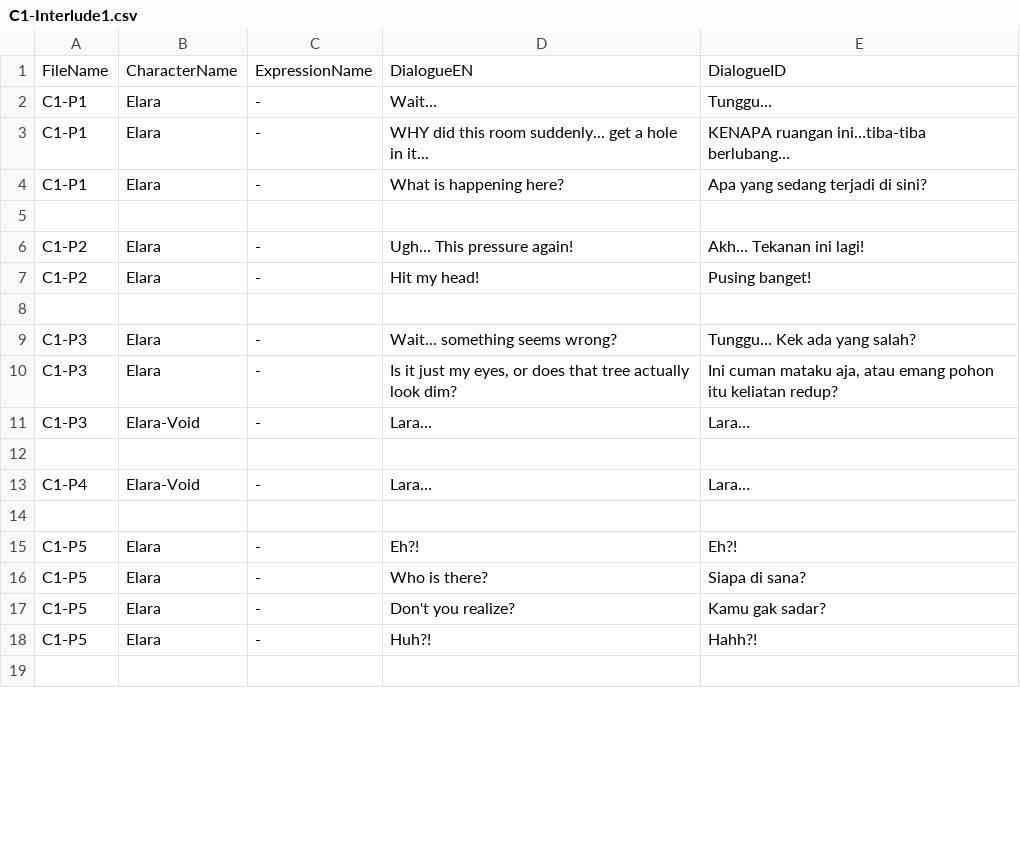
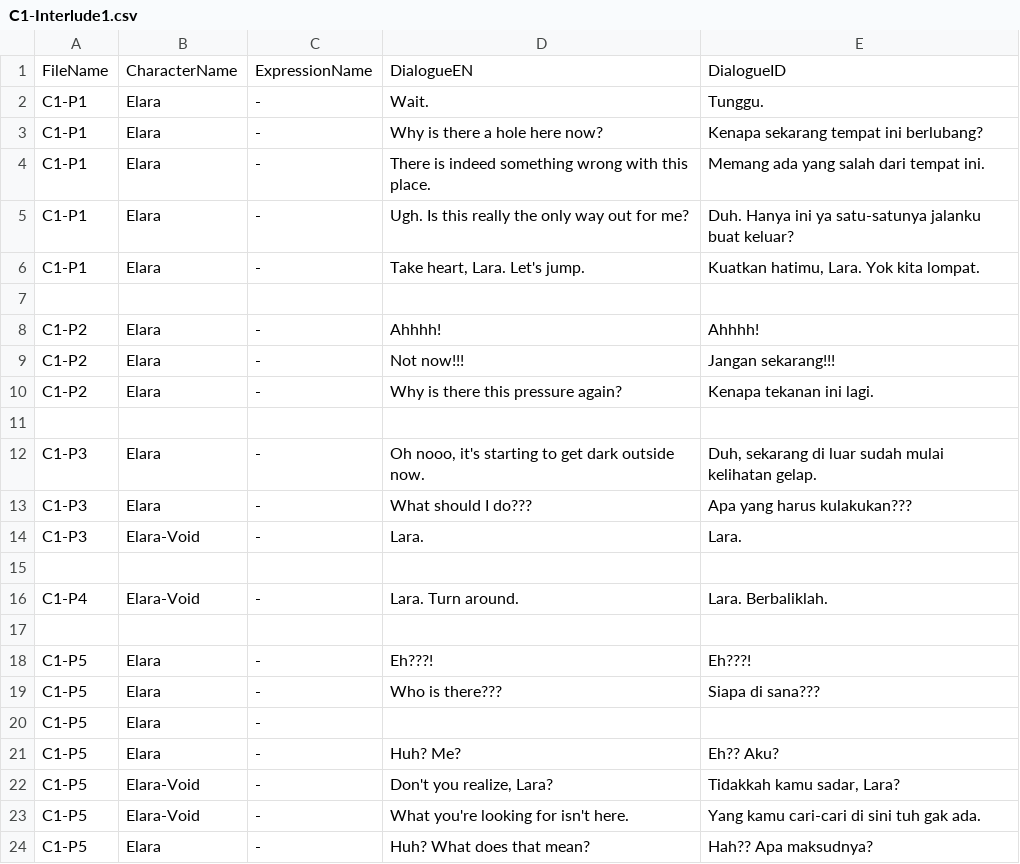
Before and after one commit to Cheftian/Kembara-di-Sela-Duka, a CSV file: Assets/5. DATA/Cutscene/C1-Interlude1.csv, drawn as a sheet; only a part is shown; the shorter side is filled out with more unchanged rows; addresses are those after the commit; the diff covers the shown part only; the diff names each change by its address in the sheet, - before the commit and + after, or states it on an @@ line.

```diff
--- a/Assets/5. DATA/Cutscene/C1-Interlude1.csv
+++ b/Assets/5. DATA/Cutscene/C1-Interlude1.csv
-D2: Wait…
+D2: Wait.
-E2: Tunggu…
+E2: Tunggu.
-D3: WHY did this room suddenly... get a hole in it...
+D3: Why is there a hole here now?
-E3: KENAPA ruangan ini…tiba-tiba berlubang…
+E3: Kenapa sekarang tempat ini berlubang?
-D4: What is happening here?
+D4: There is indeed something wrong with this place.
-E4: Apa yang sedang terjadi di sini?
+E4: Memang ada yang salah dari tempat ini.
+row 5: C1-P1 | Elara | - | Ugh. Is this really the only way out for me? | Duh. Hanya ini ya satu-satunya jalanku buat keluar?
+row 6: C1-P1 | Elara | - | Take heart, Lara. Let's jump. | Kuatkan hatimu, Lara. Yok kita lompat.
+row 8: C1-P2 | Elara | - | Ahhhh! | Ahhhh!
-D9: Ugh... This pressure again!
+D9: Not now!!!
-E9: Akh… Tekanan ini lagi!
+E9: Jangan sekarang!!!
-D10: Hit my head!
+D10: Why is there this pressure again?
-E10: Pusing banget!
+E10: Kenapa tekanan ini lagi.
-D12: Wait... something seems wrong?
+D12: Oh nooo, it's starting to get dark outside now.
-E12: Tunggu… Kek ada yang salah?
+E12: Duh, sekarang di luar sudah mulai kelihatan gelap.
-D13: Is it just my eyes, or does that tree actually look dim?
+D13: What should I do???
-E13: Ini cuman mataku aja, atau emang pohon itu keliatan redup?
+E13: Apa yang harus kulakukan???
-D14: Lara…
+D14: Lara.
-E14: Lara…
+E14: Lara.
-D16: Lara…
+D16: Lara. Turn around.
-E16: Lara…
+E16: Lara. Berbaliklah.
-D18: Eh?!
+D18: Eh???!
-E18: Eh?!
+E18: Eh???!
-D19: Who is there?
+D19: Who is there???
-E19: Siapa di sana?
+E19: Siapa di sana???
-D20: Don't you realize?
+D20: (empty)
-E20: Kamu gak sadar?
+E20: (empty)
-D21: Huh?!
+D21: Huh? Me?
-E21: Hahh?!
+E21: Eh?? Aku?
+row 22: C1-P5 | Elara-Void | - | Don't you realize, Lara? | Tidakkah kamu sadar, Lara?
+row 23: C1-P5 | Elara-Void | - | What you're looking for isn't here. | Yang kamu cari-cari di sini tuh gak ada.
+row 24: C1-P5 | Elara | - | Huh? What does that mean? | Hah?? Apa maksudnya?
```
Also changed, not shown: 5 added rows and 6 edited cells elsewhere in this file, 17 other files.
